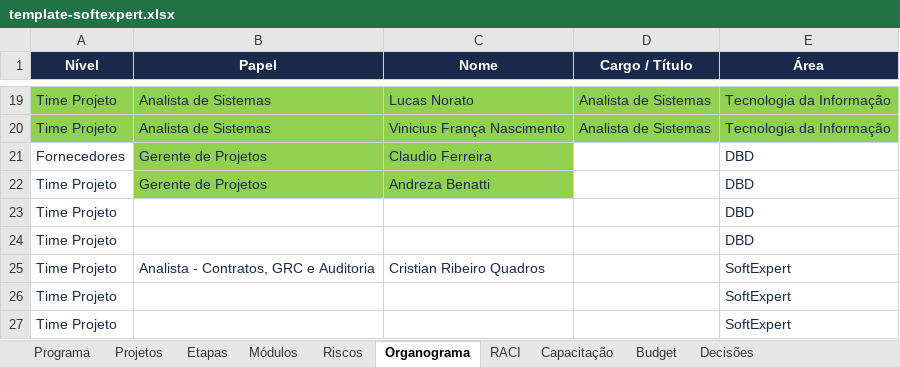
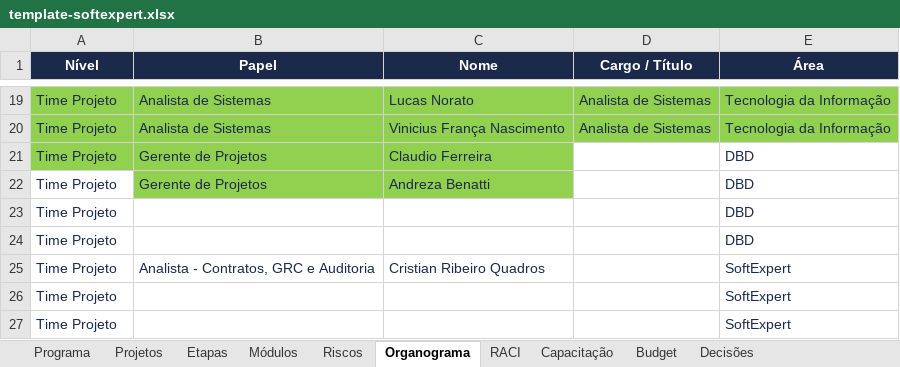
Before and after one commit to Lucas7Fernandes/Softexpert, an Excel workbook: template-softexpert.xlsx, sheet Organograma, drawn as a sheet; only a part is shown, gaps mark what is left out; values as stored, in another font and other column widths than the file's, no borders; the diff names each change by its address in the sheet, - before the commit and + after, or states it on an @@ line.

Commit message:
Atualização automática da planilha

```diff
--- a/template-softexpert.xlsx (sheet Organograma)
+++ b/template-softexpert.xlsx (sheet Organograma)
-A21 (Nível): Fornecedores
+A21 (Nível): Time Projeto
-A21 fill: none
+A21 fill: #92D050
```
